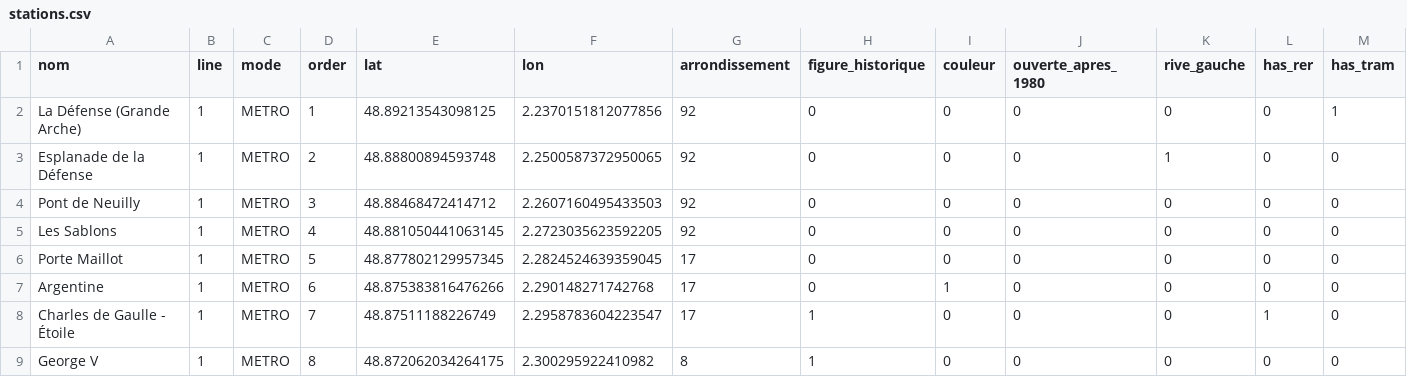
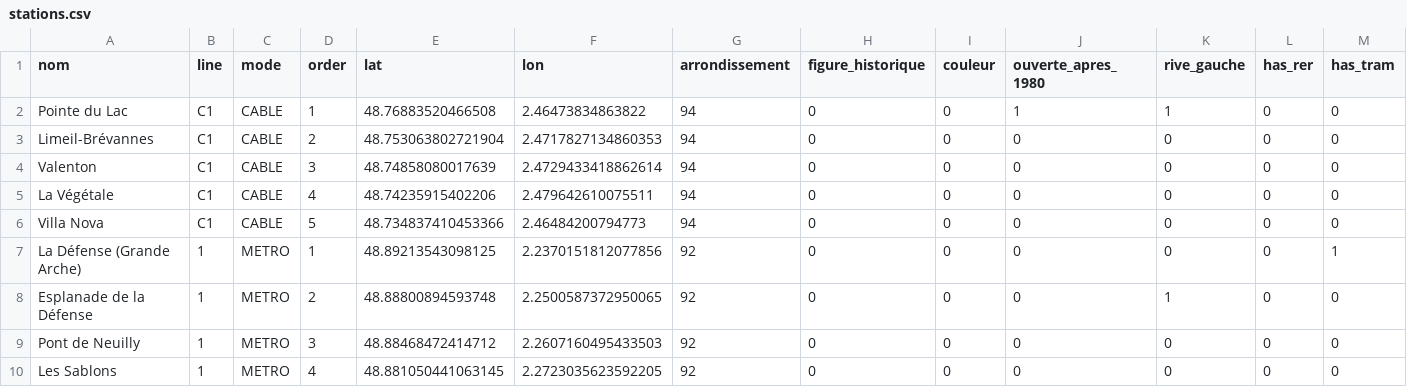
Before and after one commit to ethanbandasack/fou-du-metro, a CSV file: src/data/stations.csv, drawn as a sheet; only a part is shown; the shorter side is filled out with more unchanged rows.

```diff
--- a/src/data/stations.csv
+++ b/src/data/stations.csv
@@ -1,2 +1,7 @@
 nom,line,mode,order,lat,lon,arrondissement,figure_historique,couleur,ouverte_apres_1980,rive_gauche,has_rer,has_tram
+Pointe du Lac,C1,CABLE,1,48.76883520466508,2.46473834863822,94,0,0,1,1,0,0
+Limeil-Brévannes,C1,CABLE,2,48.753063802721904,2.4717827134860353,94,0,0,0,0,0,0
+Valenton,C1,CABLE,3,48.74858080017639,2.4729433418862614,94,0,0,0,0,0,0
+La Végétale,C1,CABLE,4,48.74235915402206,2.479642610075511,94,0,0,0,0,0,0
+Villa Nova,C1,CABLE,5,48.734837410453366,2.46484200794773,94,0,0,0,0,0,0
 La Défense (Grande Arche),1,METRO,1,48.89213543098125,2.2370151812077856,92,0,0,0,0,0,1
```
Also changed, not shown: 4 other files.
